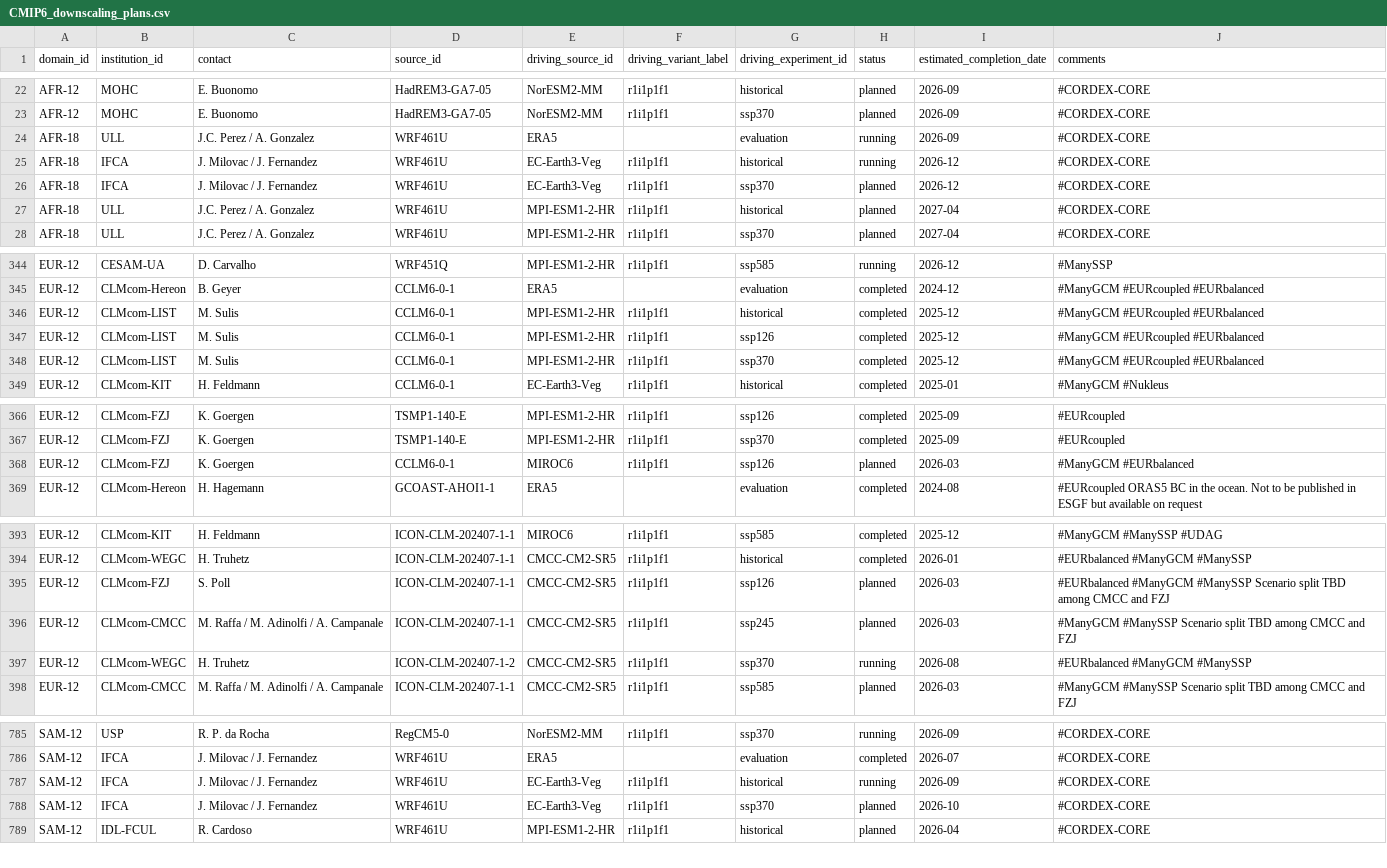
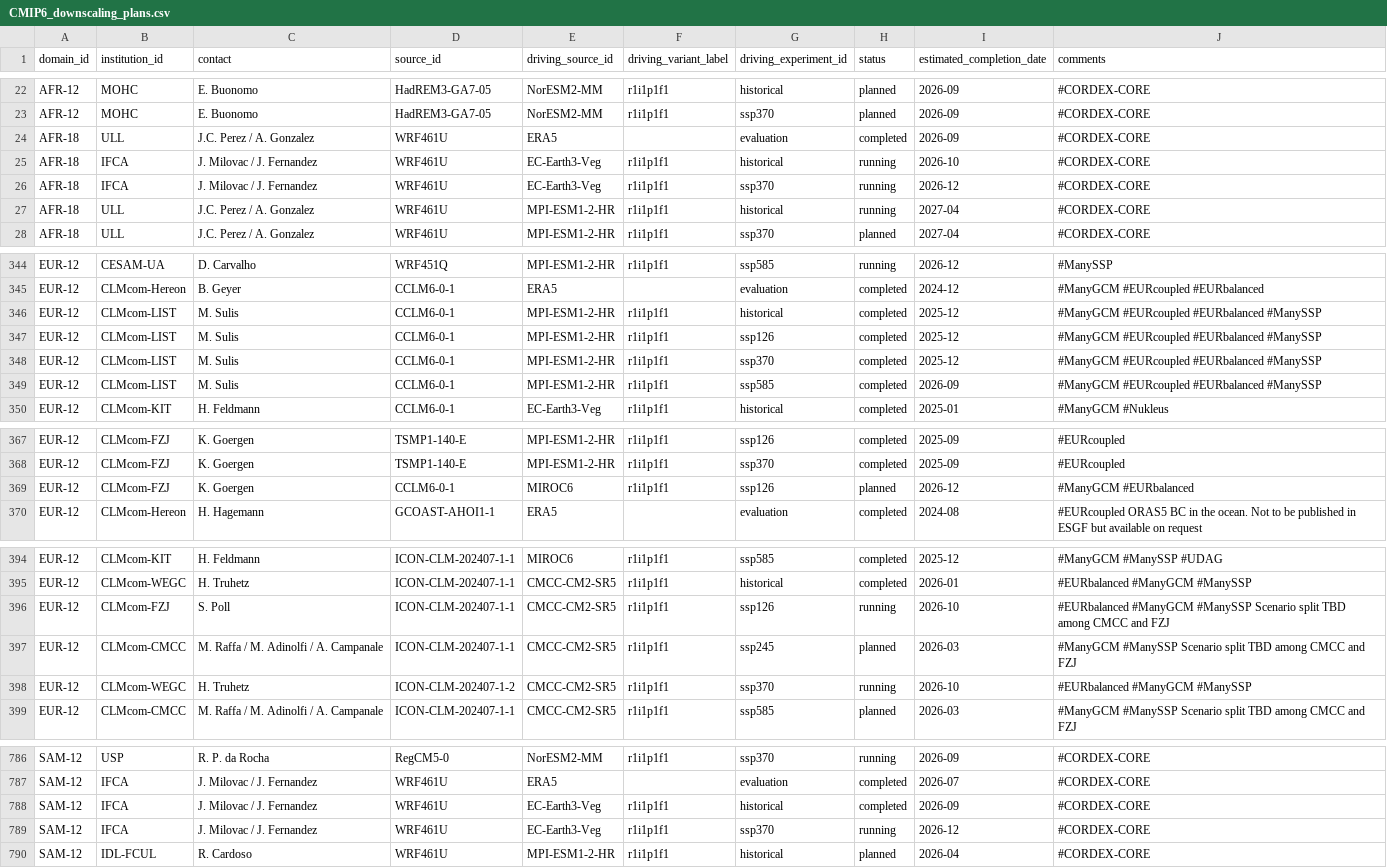
Before and after one commit to WCRP-CORDEX/simulation-status, a CSV file: CMIP6_downscaling_plans.csv, drawn as a sheet; only a part is shown, gaps mark what is left out.

Commit message:
Update sims and  plots
After CLMcom email feedback and #176

Also add APEC data node from the ESGF survey data

```diff
--- a/CMIP6_downscaling_plans.csv
+++ b/CMIP6_downscaling_plans.csv
@@ -23,6 +23,6 @@ AFR-12,MOHC,E. Buonomo,HadREM3-GA7-05,NorESM2-MM,r1i1p1f1,historical,planned,202
 AFR-12,MOHC,E. Buonomo,HadREM3-GA7-05,NorESM2-MM,r1i1p1f1,ssp370,planned,2026-09,#CORDEX-CORE
-AFR-18,ULL,J.C. Perez / A. Gonzalez,WRF461U,ERA5,,evaluation,running,2026-09,#CORDEX-CORE
-AFR-18,IFCA,J. Milovac / J. Fernandez,WRF461U,EC-Earth3-Veg,r1i1p1f1,historical,running,2026-12,#CORDEX-CORE
-AFR-18,IFCA,J. Milovac / J. Fernandez,WRF461U,EC-Earth3-Veg,r1i1p1f1,ssp370,planned,2026-12,#CORDEX-CORE
-AFR-18,ULL,J.C. Perez / A. Gonzalez,WRF461U,MPI-ESM1-2-HR,r1i1p1f1,historical,planned,2027-04,#CORDEX-CORE
+AFR-18,ULL,J.C. Perez / A. Gonzalez,WRF461U,ERA5,,evaluation,completed,2026-09,#CORDEX-CORE
+AFR-18,IFCA,J. Milovac / J. Fernandez,WRF461U,EC-Earth3-Veg,r1i1p1f1,historical,running,2026-10,#CORDEX-CORE
+AFR-18,IFCA,J. Milovac / J. Fernandez,WRF461U,EC-Earth3-Veg,r1i1p1f1,ssp370,running,2026-12,#CORDEX-CORE
+AFR-18,ULL,J.C. Perez / A. Gonzalez,WRF461U,MPI-ESM1-2-HR,r1i1p1f1,historical,running,2027-04,#CORDEX-CORE
 AFR-18,ULL,J.C. Perez / A. Gonzalez,WRF461U,MPI-ESM1-2-HR,r1i1p1f1,ssp370,planned,2027-04,#CORDEX-CORE
@@ -345,5 +345,6 @@ EUR-12,CESAM-UA,D. Carvalho,WRF451Q,MPI-ESM1-2-HR,r1i1p1f1,ssp585,running,2026-1
 EUR-12,CLMcom-Hereon,B. Geyer,CCLM6-0-1,ERA5,,evaluation,completed,2024-12,#ManyGCM #EURcoupled #EURbalanced
-EUR-12,CLMcom-LIST,M. Sulis,CCLM6-0-1,MPI-ESM1-2-HR,r1i1p1f1,historical,completed,2025-12,#ManyGCM #EURcoupled #EURbalanced
-EUR-12,CLMcom-LIST,M. Sulis,CCLM6-0-1,MPI-ESM1-2-HR,r1i1p1f1,ssp126,completed,2025-12,#ManyGCM #EURcoupled #EURbalanced
-EUR-12,CLMcom-LIST,M. Sulis,CCLM6-0-1,MPI-ESM1-2-HR,r1i1p1f1,ssp370,completed,2025-12,#ManyGCM #EURcoupled #EURbalanced
+EUR-12,CLMcom-LIST,M. Sulis,CCLM6-0-1,MPI-ESM1-2-HR,r1i1p1f1,historical,completed,2025-12,#ManyGCM #EURcoupled #EURbalanced #ManySSP
+EUR-12,CLMcom-LIST,M. Sulis,CCLM6-0-1,MPI-ESM1-2-HR,r1i1p1f1,ssp126,completed,2025-12,#ManyGCM #EURcoupled #EURbalanced #ManySSP
+EUR-12,CLMcom-LIST,M. Sulis,CCLM6-0-1,MPI-ESM1-2-HR,r1i1p1f1,ssp370,completed,2025-12,#ManyGCM #EURcoupled #EURbalanced #ManySSP
+EUR-12,CLMcom-LIST,M. Sulis,CCLM6-0-1,MPI-ESM1-2-HR,r1i1p1f1,ssp585,completed,2026-09,#ManyGCM #EURcoupled #EURbalanced #ManySSP
 EUR-12,CLMcom-KIT,H. Feldmann,CCLM6-0-1,EC-Earth3-Veg,r1i1p1f1,historical,completed,2025-01,#ManyGCM #Nukleus
@@ -367,3 +368,3 @@ EUR-12,CLMcom-FZJ,K. Goergen,TSMP1-140-E,MPI-ESM1-2-HR,r1i1p1f1,ssp126,completed
 EUR-12,CLMcom-FZJ,K. Goergen,TSMP1-140-E,MPI-ESM1-2-HR,r1i1p1f1,ssp370,completed,2025-09,#EURcoupled
-EUR-12,CLMcom-FZJ,K. Goergen,CCLM6-0-1,MIROC6,r1i1p1f1,ssp126,planned,2026-03,#ManyGCM #EURbalanced
+EUR-12,CLMcom-FZJ,K. Goergen,CCLM6-0-1,MIROC6,r1i1p1f1,ssp126,planned,2026-12,#ManyGCM #EURbalanced
 EUR-12,CLMcom-Hereon,H. Hagemann,GCOAST-AHOI1-1,ERA5,,evaluation,completed,2024-08,#EURcoupled ORAS5 BC in the ocean. Not to be published in ESGF but available on request
@@ -394,5 +395,5 @@ EUR-12,CLMcom-KIT,H. Feldmann,ICON-CLM-202407-1-1,MIROC6,r1i1p1f1,ssp585,complet
 EUR-12,CLMcom-WEGC,H. Truhetz,ICON-CLM-202407-1-1,CMCC-CM2-SR5,r1i1p1f1,historical,completed,2026-01,#EURbalanced #ManyGCM #ManySSP
-EUR-12,CLMcom-FZJ,S. Poll,ICON-CLM-202407-1-1,CMCC-CM2-SR5,r1i1p1f1,ssp126,planned,2026-03,#EURbalanced #ManyGCM #ManySSP Scenario split TBD among CMCC and FZJ
+EUR-12,CLMcom-FZJ,S. Poll,ICON-CLM-202407-1-1,CMCC-CM2-SR5,r1i1p1f1,ssp126,running,2026-10,#EURbalanced #ManyGCM #ManySSP Scenario split TBD among CMCC and FZJ
 EUR-12,CLMcom-CMCC,M. Raffa / M. Adinolfi / A. Campanale,ICON-CLM-202407-1-1,CMCC-CM2-SR5,r1i1p1f1,ssp245,planned,2026-03,#ManyGCM #ManySSP Scenario split TBD among CMCC and FZJ
-EUR-12,CLMcom-WEGC,H. Truhetz,ICON-CLM-202407-1-2,CMCC-CM2-SR5,r1i1p1f1,ssp370,running,2026-08,#EURbalanced #ManyGCM #ManySSP
+EUR-12,CLMcom-WEGC,H. Truhetz,ICON-CLM-202407-1-2,CMCC-CM2-SR5,r1i1p1f1,ssp370,running,2026-10,#EURbalanced #ManyGCM #ManySSP
 EUR-12,CLMcom-CMCC,M. Raffa / M. Adinolfi / A. Campanale,ICON-CLM-202407-1-1,CMCC-CM2-SR5,r1i1p1f1,ssp585,planned,2026-03,#ManyGCM #ManySSP Scenario split TBD among CMCC and FZJ
@@ -786,4 +787,4 @@ SAM-12,USP,R. P. da Rocha,RegCM5-0,NorESM2-MM,r1i1p1f1,ssp370,running,2026-09,#C
 SAM-12,IFCA,J. Milovac / J. Fernandez,WRF461U,ERA5,,evaluation,completed,2026-07,#CORDEX-CORE
-SAM-12,IFCA,J. Milovac / J. Fernandez,WRF461U,EC-Earth3-Veg,r1i1p1f1,historical,running,2026-09,#CORDEX-CORE
-SAM-12,IFCA,J. Milovac / J. Fernandez,WRF461U,EC-Earth3-Veg,r1i1p1f1,ssp370,planned,2026-10,#CORDEX-CORE
+SAM-12,IFCA,J. Milovac / J. Fernandez,WRF461U,EC-Earth3-Veg,r1i1p1f1,historical,completed,2026-09,#CORDEX-CORE
+SAM-12,IFCA,J. Milovac / J. Fernandez,WRF461U,EC-Earth3-Veg,r1i1p1f1,ssp370,running,2026-12,#CORDEX-CORE
 SAM-12,IDL-FCUL,R. Cardoso,WRF461U,MPI-ESM1-2-HR,r1i1p1f1,historical,planned,2026-04,#CORDEX-CORE
```
Also changed, not shown: 4 other files.
